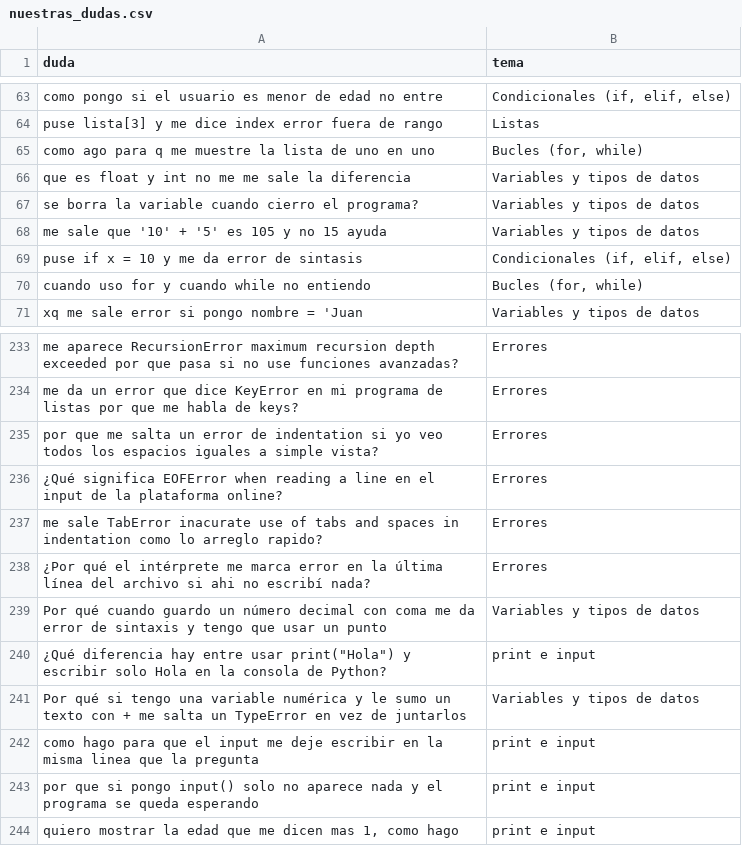
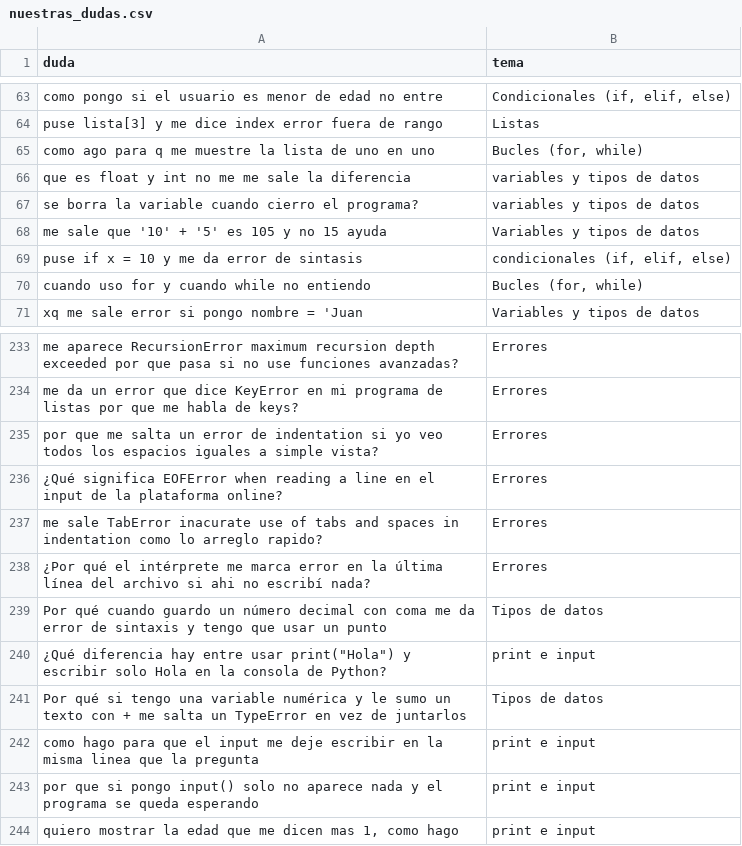
Before and after one commit to francobarbachan1/tutor-python, a CSV file: datos/nuestras_dudas.csv, drawn as a sheet; only a part is shown, gaps mark what is left out; the diff covers the shown part only.

```diff
--- a/datos/nuestras_dudas.csv
+++ b/datos/nuestras_dudas.csv
@@ -65,6 +65,6 @@ puse lista[3] y me dice index error fuera de rango,Listas
 como ago para q me muestre la lista de uno en uno,"Bucles (for, while)"
-que es float y int no me me sale la diferencia,Variables y tipos de datos
-se borra la variable cuando cierro el programa?,Variables y tipos de datos
+que es float y int no me me sale la diferencia,variables y tipos de datos
+se borra la variable cuando cierro el programa?,variables y tipos de datos
 me sale que '10' + '5' es 105 y no 15 ayuda,Variables y tipos de datos
-puse if x = 10 y me da error de sintasis,"Condicionales (if, elif, else)"
+puse if x = 10 y me da error de sintasis,"condicionales (if, elif, else)"
 cuando uso for y cuando while no entiendo,"Bucles (for, while)"
@@ -238,5 +238,5 @@ me sale TabError inacurate use of tabs and spaces in indentation como lo arreglo
 ¿Por qué el intérprete me marca error en la última línea del archivo si ahi no escribí nada?,Errores
-Por qué cuando guardo un número decimal con coma me da error de sintaxis y tengo que usar un punto ,Variables y tipos de datos
+Por qué cuando guardo un número decimal con coma me da error de sintaxis y tengo que usar un punto ,Tipos de datos
 "¿Qué diferencia hay entre usar print(""Hola"") y escribir solo Hola en la consola de Python?",print e input
-Por qué si tengo una variable numérica y le sumo un texto con + me salta un TypeError en vez de juntarlos,Variables y tipos de datos
+Por qué si tengo una variable numérica y le sumo un texto con + me salta un TypeError en vez de juntarlos,Tipos de datos
 como hago para que el input me deje escribir en la misma linea que la pregunta,print e input
```
Also changed, not shown: 60 added rows elsewhere in this file, 3 other files.
